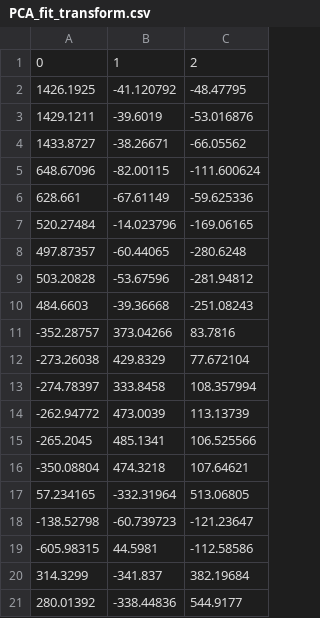
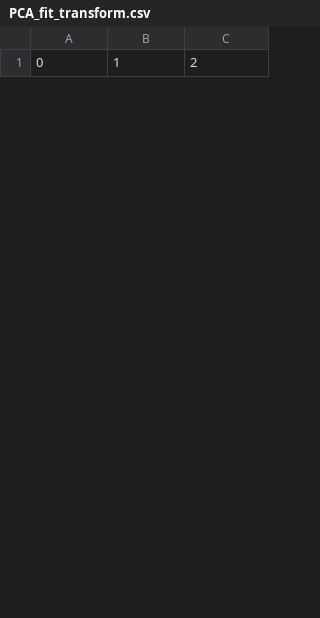
Before and after one commit to IntelSoftware/Machine-Learning-using-oneAPI, a CSV file: 03_Applied_to_Image_Clustering_CPU/data/PCA_fit_transform.csv, drawn as a sheet; only a part is shown; removed rows and columns are numbered as before the commit, all else as after; the diff covers the shown part only; the diff names each change by its address in the sheet, - before the commit and + after, or states it on an @@ line.

```diff
--- a/03_Applied_to_Image_Clustering_CPU/data/PCA_fit_transform.csv
+++ b/03_Applied_to_Image_Clustering_CPU/data/PCA_fit_transform.csv
-row 2: 1426.1925 | -41.120792 | -48.47795
-row 3: 1429.1211 | -39.6019 | -53.016876
-row 4: 1433.8727 | -38.26671 | -66.05562
-row 5: 648.67096 | -82.00115 | -111.600624
-row 6: 628.661 | -67.61149 | -59.625336
-row 7: 520.27484 | -14.023796 | -169.06165
-row 8: 497.87357 | -60.44065 | -280.6248
-row 9: 503.20828 | -53.67596 | -281.94812
-row 10: 484.6603 | -39.36668 | -251.08243
-row 11: -352.28757 | 373.04266 | 83.7816
-row 12: -273.26038 | 429.8329 | 77.672104
-row 13: -274.78397 | 333.8458 | 108.357994
-row 14: -262.94772 | 473.0039 | 113.13739
-row 15: -265.2045 | 485.1341 | 106.525566
-row 16: -350.08804 | 474.3218 | 107.64621
-row 17: 57.234165 | -332.31964 | 513.06805
-row 18: -138.52798 | -60.739723 | -121.23647
-row 19: -605.98315 | 44.5981 | -112.58586
-row 20: 314.3299 | -341.837 | 382.19684
-row 21: 280.01392 | -338.44836 | 544.9177
```
Also changed, not shown: 26 added rows and 6 removed rows elsewhere in this file, 13 other files.
